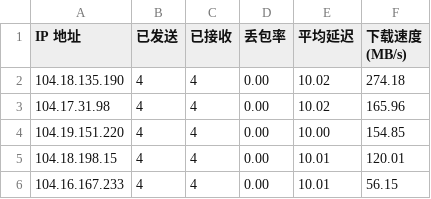
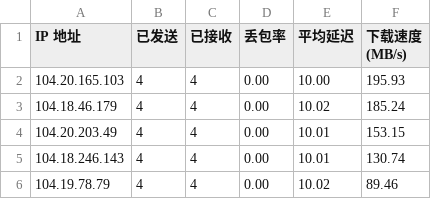
Before and after one commit to xj888xj/CFCDN-AutoYX, a CSV file: CloudflareST/ip.csv, drawn as a sheet.

```diff
--- a/CloudflareST/ip.csv
+++ b/CloudflareST/ip.csv
@@ -1,6 +1,6 @@
 IP 地址,已发送,已接收,丢包率,平均延迟,下载速度 (MB/s)
-104.18.135.190,4,4,0.00,10.02,274.18
-104.17.31.98,4,4,0.00,10.02,165.96
-104.19.151.220,4,4,0.00,10.00,154.85
-104.18.198.15,4,4,0.00,10.01,120.01
-104.16.167.233,4,4,0.00,10.01,56.15
+104.20.165.103,4,4,0.00,10.00,195.93
+104.18.46.179,4,4,0.00,10.02,185.24
+104.20.203.49,4,4,0.00,10.01,153.15
+104.18.246.143,4,4,0.00,10.01,130.74
+104.19.78.79,4,4,0.00,10.02,89.46
```
Also changed, not shown: 1 other file.
